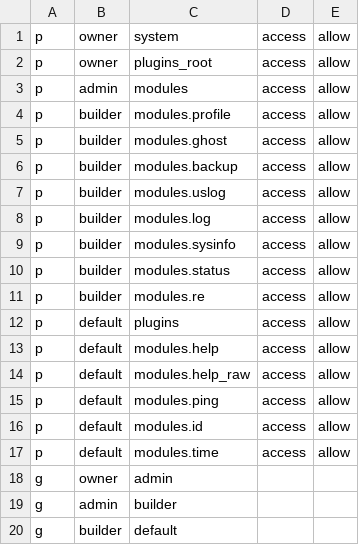
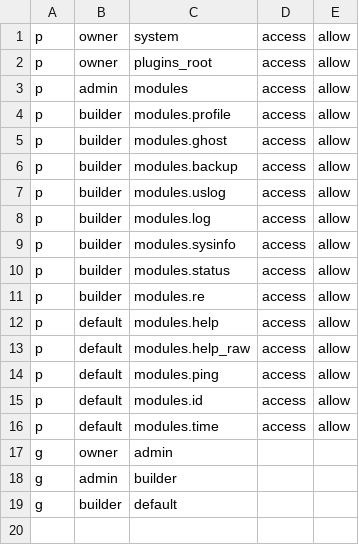
Before and after one commit to cutsix/Soluna-Gram, a CSV file: solgram/assets/gm_policy.csv, drawn as a sheet; the diff names each change by its address in the sheet, - before the commit and + after, or states it on an @@ line.

Commit message:
feat(permission): add grant-based plugin authorization and tighten sudo defaults

```diff
--- a/solgram/assets/gm_policy.csv
+++ b/solgram/assets/gm_policy.csv
-row 12: p | default | plugins | access | allow
```
Also changed, not shown: 8 other files.
